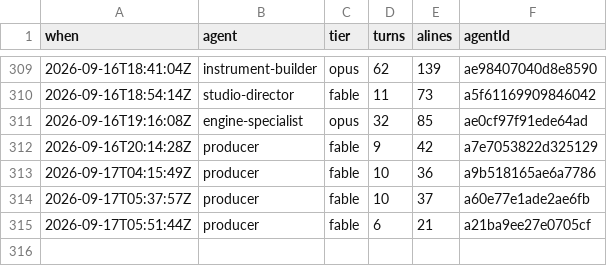
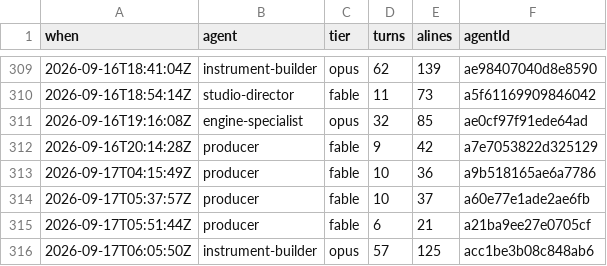
Before and after one commit to jsab258/ledger, a TSV file: .claude/agent-turns.tsv, drawn as a sheet; only a part is shown, gaps mark what is left out; the diff names each change by its address in the sheet, - before the commit and + after, or states it on an @@ line.

```diff
--- a/.claude/agent-turns.tsv
+++ b/.claude/agent-turns.tsv
+row 316: 2026-09-17T06:05:50Z | instrument-builder | opus | 57 | 125 | acc1be3b08c848ab6
```
Also changed, not shown: 2 other files.
